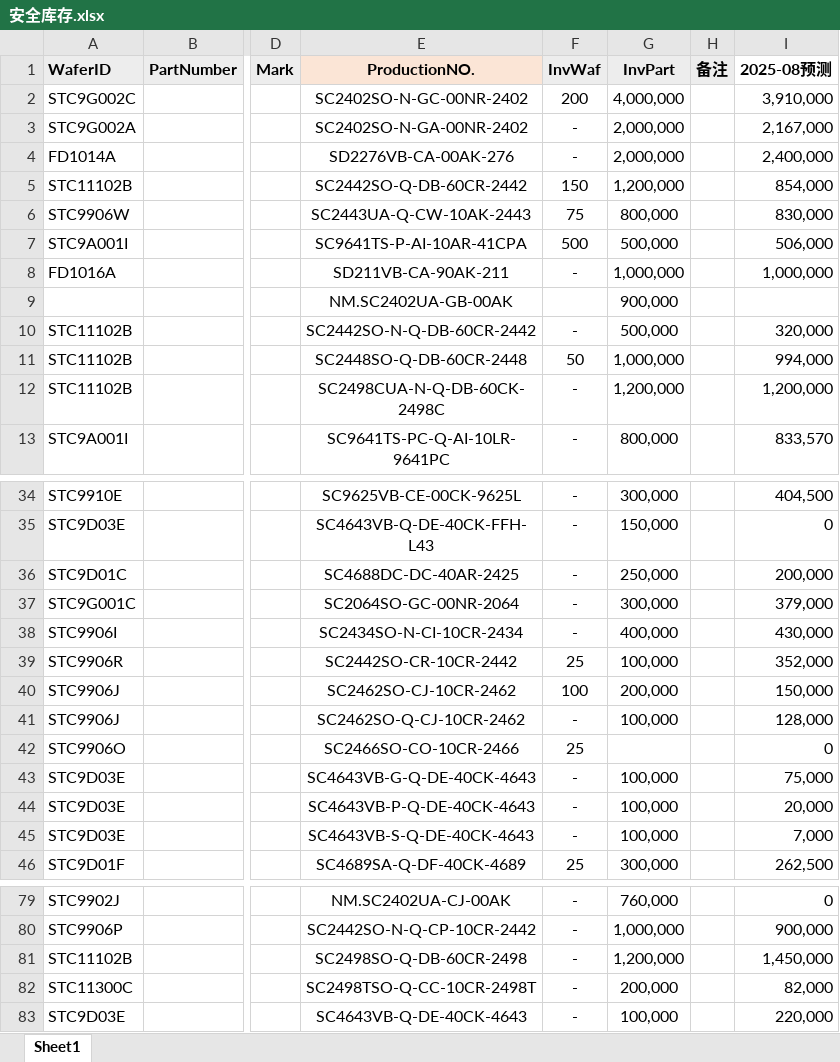
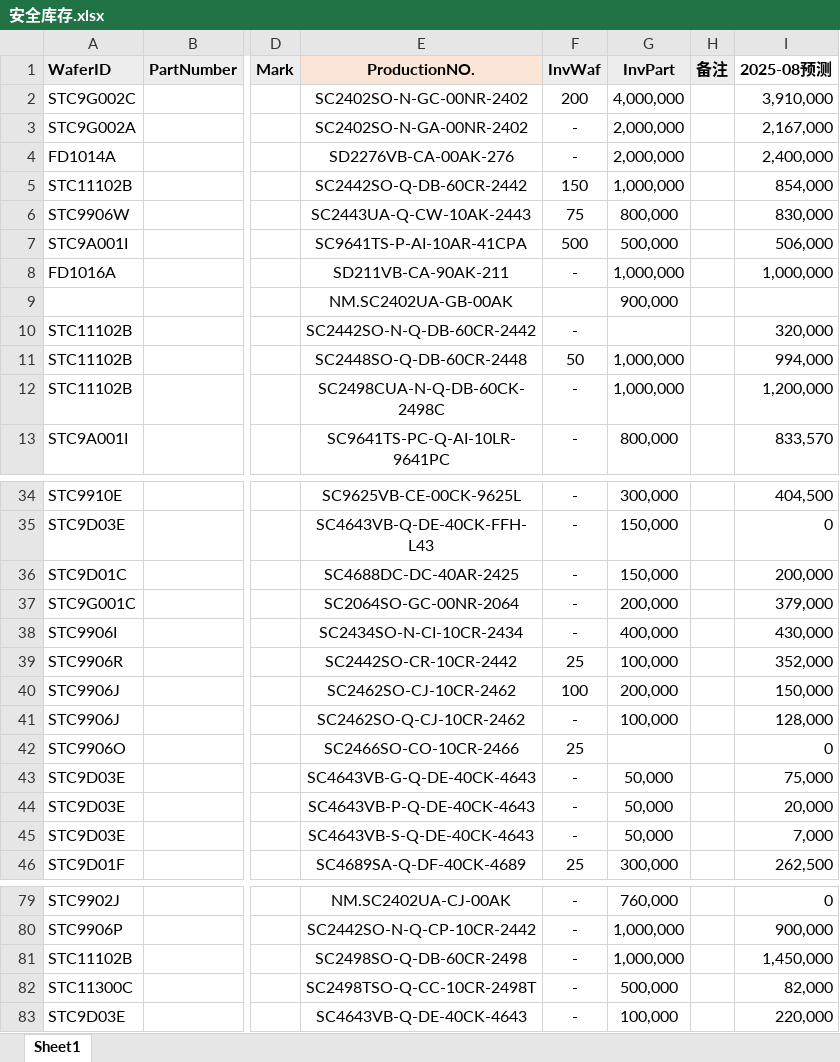
Before and after one commit to TTTriste06/operation_planning-, an Excel workbook: 安全库存.xlsx, sheet Sheet1, drawn as a sheet; only a part is shown, gaps mark what is left out; values as stored, in another font and other column widths than the file's, no borders; conditional formats not drawn; the diff covers the shown part only; the diff names each change by its address in the sheet, - before the commit and + after, or states it on an @@ line.

Commit message:
upload 安全库存.xlsx

```diff
--- a/安全库存.xlsx (sheet Sheet1)
+++ b/安全库存.xlsx (sheet Sheet1)
-G5 (InvPart): 1,200,000
+G5 (InvPart): 1,000,000
-G10 (InvPart): 500,000
+G10 (InvPart): (empty)
-G12 (InvPart): 1,200,000
+G12 (InvPart): 1,000,000
-G36 (InvPart): 250,000
+G36 (InvPart): 150,000
-G37 (InvPart): 300,000
+G37 (InvPart): 200,000
-G43:G45 (InvPart): 100,000
+G43:G45 (InvPart): 50,000
-G81 (InvPart): 1,200,000
+G81 (InvPart): 1,000,000
-G82 (InvPart): 200,000
+G82 (InvPart): 500,000
```
Also changed, not shown: 5 edited cells elsewhere in this sheet.
